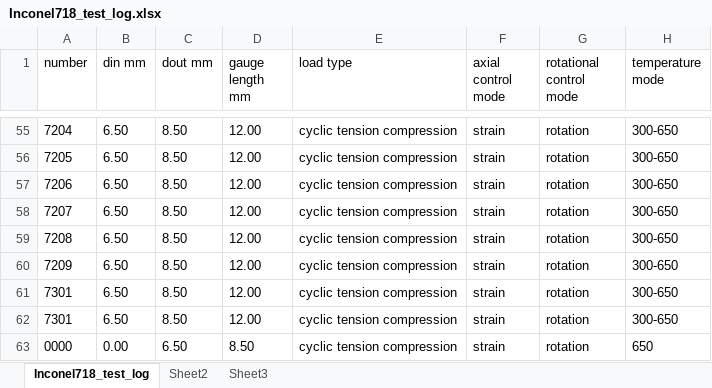
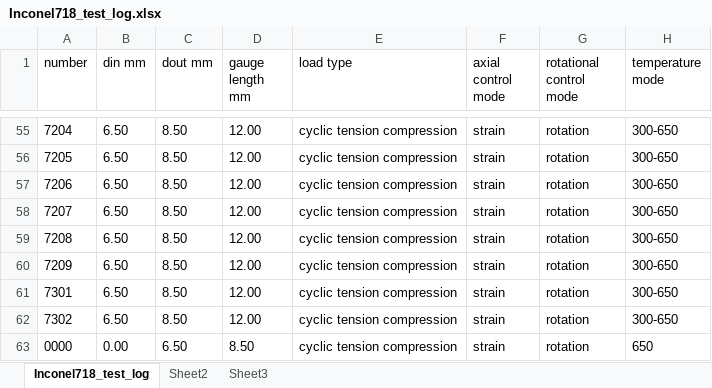
Before and after one commit to sunwhale/python, an Excel workbook: Inconel718_test_log.xlsx, sheet Inconel718_test_log, drawn as a sheet; only a part is shown, gaps mark what is left out; values as stored, in another font and other column widths than the file's, no borders; the diff names each change by its address in the sheet, - before the commit and + after, or states it on an @@ line.

```diff
--- a/Inconel718_test_log.xlsx (sheet Inconel718_test_log)
+++ b/Inconel718_test_log.xlsx (sheet Inconel718_test_log)
-A62 (number): 7301
+A62 (number): 7302
```
Also changed, not shown: 18 other files.
